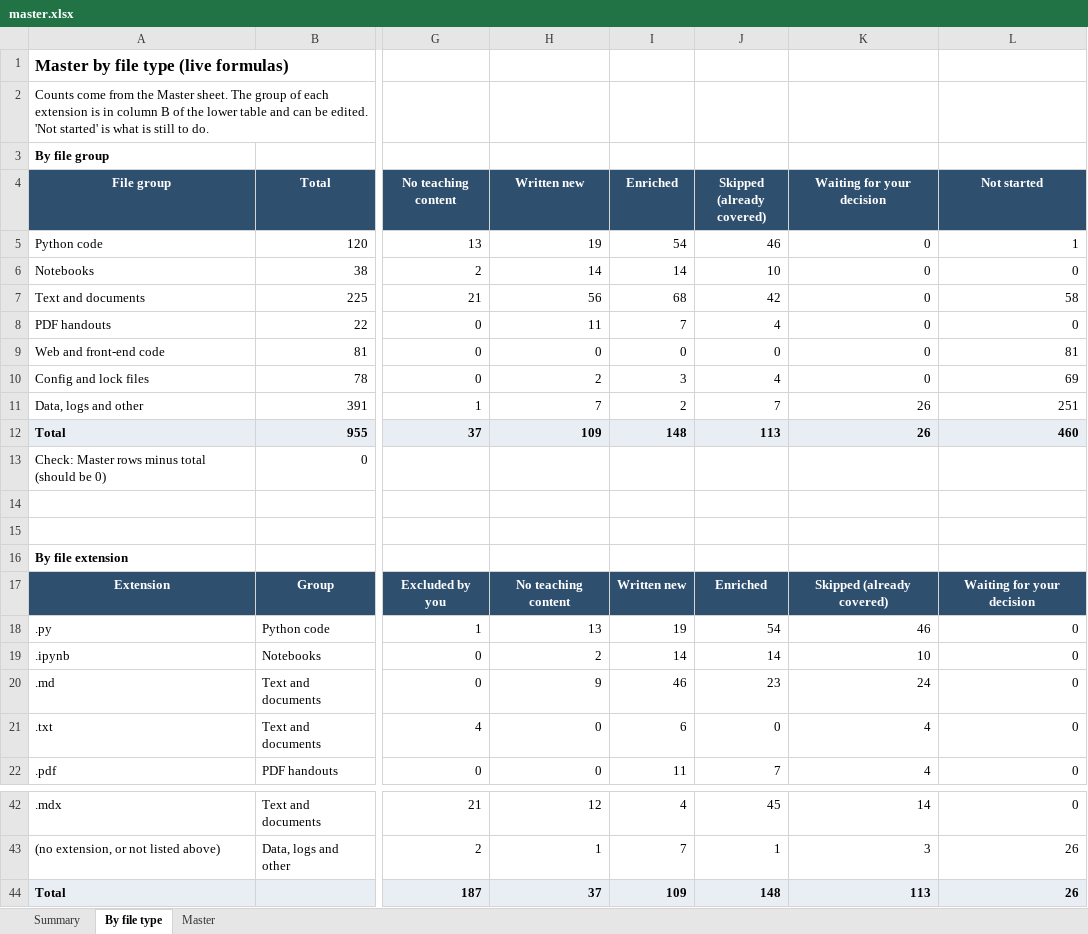
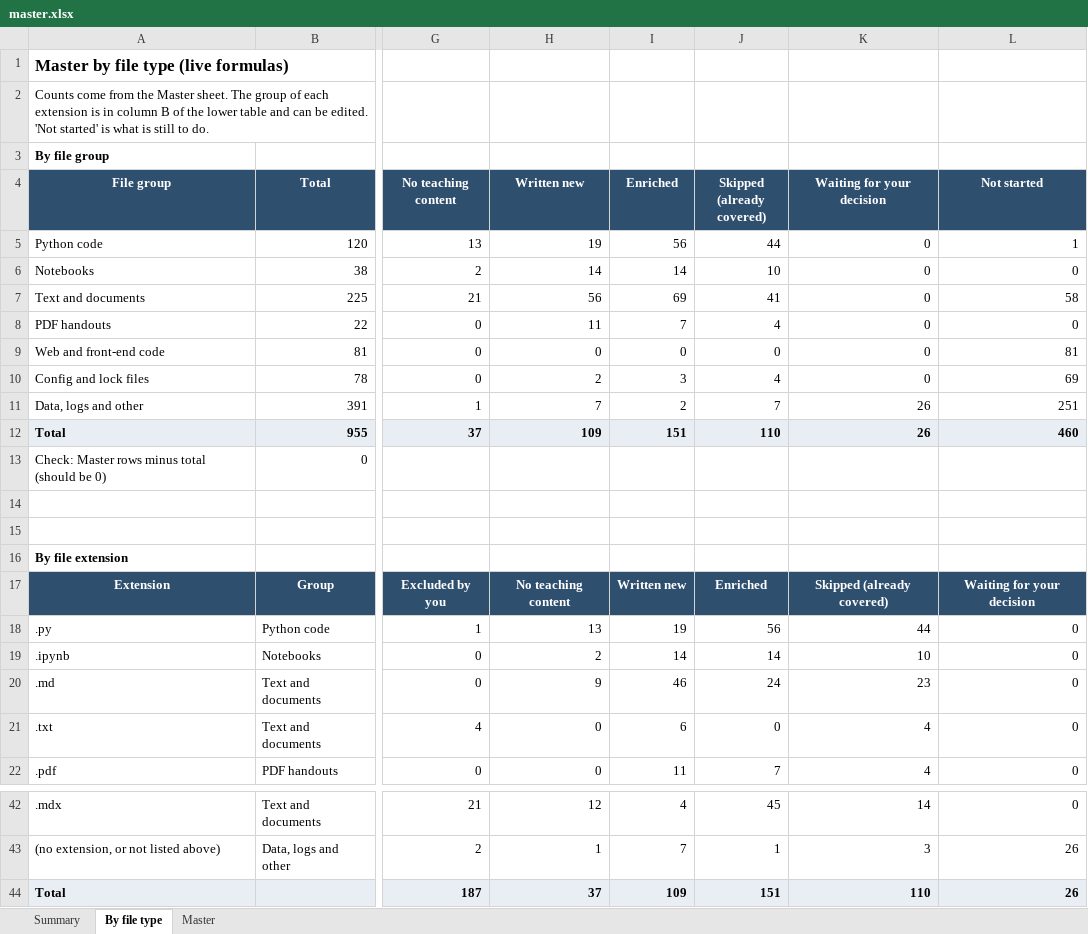
Before and after one commit to kiaanwankhede/MyNotes, an Excel workbook: master/master.xlsx, sheet By file type, drawn as a sheet; only a part is shown, gaps mark what is left out; values as stored, in another font and other column widths than the file's, no borders; the diff names each change by its address in the sheet, - before the commit and + after, or states it on an @@ line.

```diff
--- a/master/master.xlsx (sheet By file type)
+++ b/master/master.xlsx (sheet By file type)
-I5 (Enriched): 54
+I5 (Enriched): 56
-J5 (Skipped (already covered)): 46
+J5 (Skipped (already covered)): 44
-I7 (Enriched): 68
+I7 (Enriched): 69
-J7 (Skipped (already covered)): 42
+J7 (Skipped (already covered)): 41
-I12 (Enriched): 148
+I12 (Enriched): 151
-J12 (Skipped (already covered)): 113
+J12 (Skipped (already covered)): 110
-J18 (Skipped (already covered)): 54
+J18 (Skipped (already covered)): 56
-K18 (Waiting for your decision): 46
+K18 (Waiting for your decision): 44
-J20 (Skipped (already covered)): 23
+J20 (Skipped (already covered)): 24
-K20 (Waiting for your decision): 24
+K20 (Waiting for your decision): 23
-J44 (Skipped (already covered)): 148
+J44 (Skipped (already covered)): 151
-K44 (Waiting for your decision): 113
+K44 (Waiting for your decision): 110
```
Also changed, not shown: sheet Master, sheet Summary, 3 other files.
